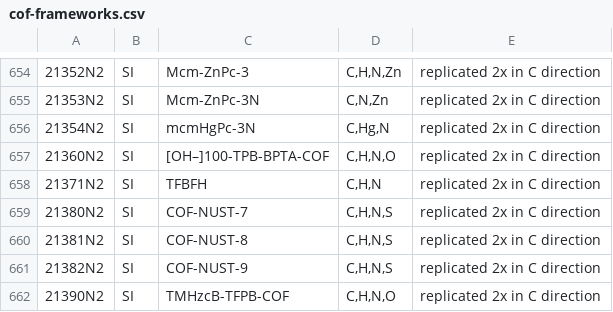
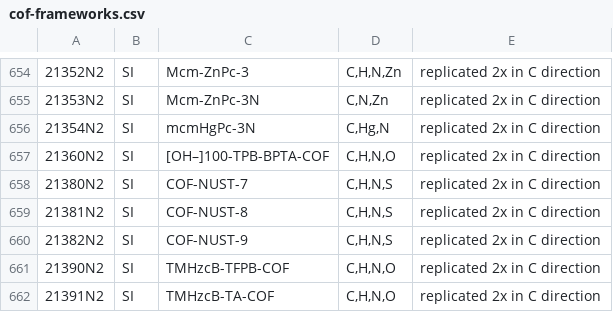
Before and after one commit to danieleongari/CURATED-COFs, a CSV file: cof-frameworks.csv, drawn as a sheet; only a part is shown, gaps mark what is left out; the shorter side is filled out with more unchanged rows; the diff names each change by its address in the sheet, - before the commit and + after, or states it on an @@ line.

```diff
--- a/cof-frameworks.csv
+++ b/cof-frameworks.csv
-row 658: 21371N2 | SI | TFBFH | C,H,N | replicated 2x in C direction
```
Also changed, not shown: cof-discarded.csv, cof-papers.csv, 5 other files.
